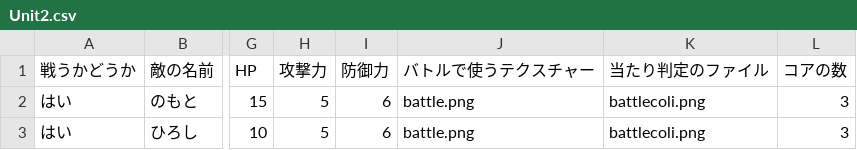
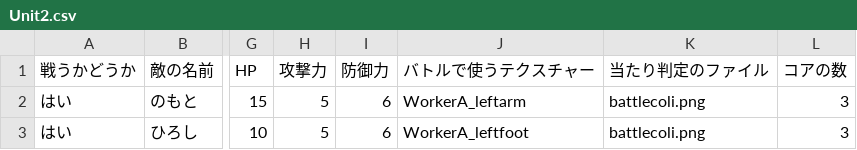
Before and after one commit to Taka3823/TeamZenmaiSiki, a CSV file: TeamZenmaiSiki/Assets/CSVFiles/Search/Episode1/Stage1/Unit2.csv, drawn as a sheet; only a part is shown, gaps mark what is left out; the diff names each change by its address in the sheet, - before the commit and + after, or states it on an @@ line.

```diff
--- a/TeamZenmaiSiki/Assets/CSVFiles/Search/Episode1/Stage1/Unit2.csv
+++ b/TeamZenmaiSiki/Assets/CSVFiles/Search/Episode1/Stage1/Unit2.csv
-J2 (バトルで使うテクスチャー): battle.png
+J2 (バトルで使うテクスチャー): WorkerA_leftarm
-J3 (バトルで使うテクスチャー): battle.png
+J3 (バトルで使うテクスチャー): WorkerA_leftfoot
```
Also changed, not shown: 24 other files.
